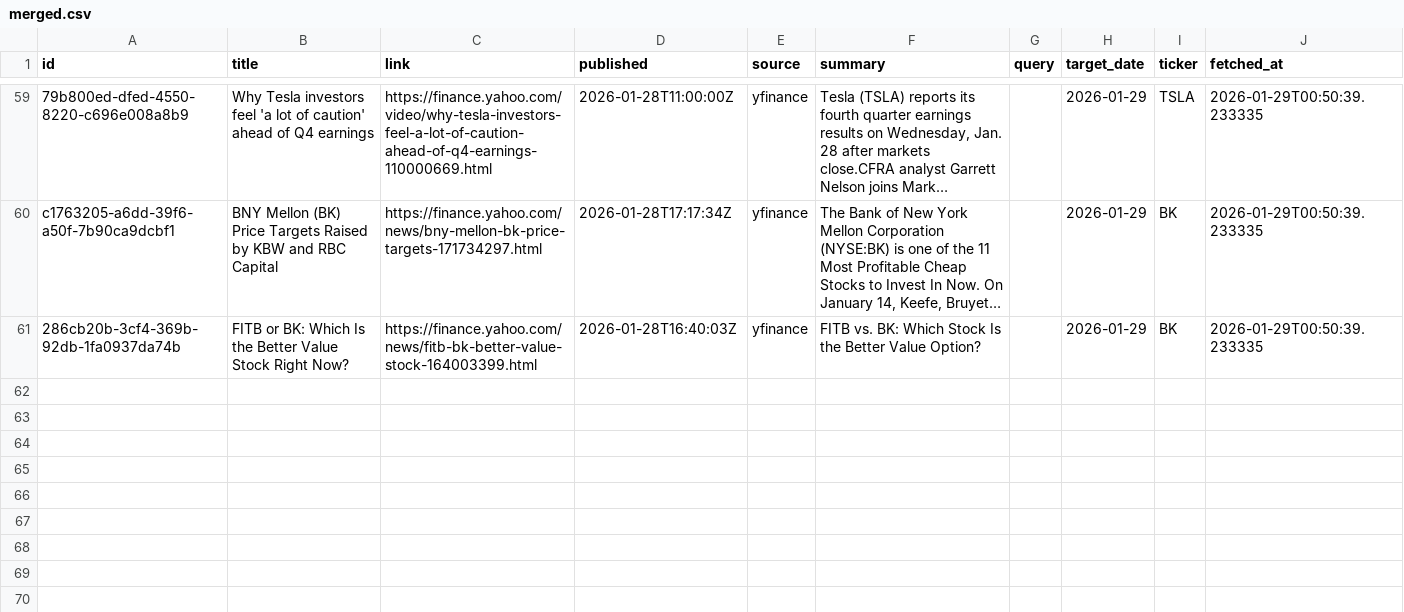
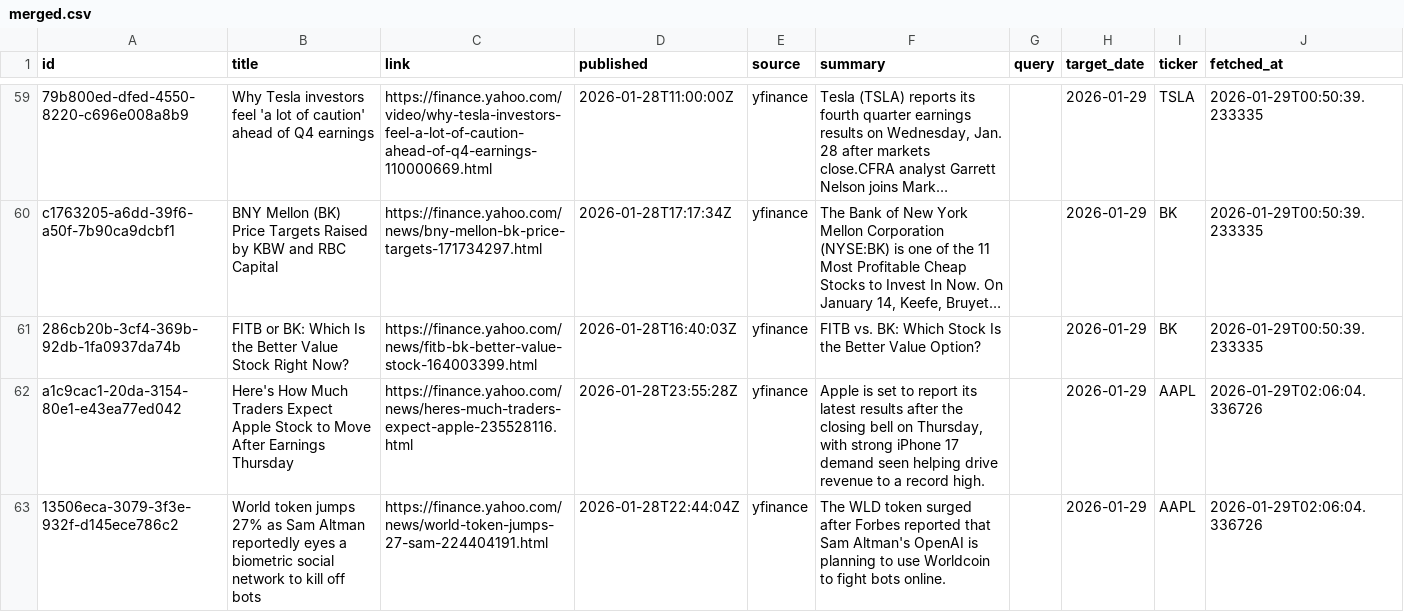
Before and after one commit to jahnavi-maddhuri/bny-ai-risk-management, a CSV file: data/2026-01-29/merged/merged.csv, drawn as a sheet; only a part is shown, gaps mark what is left out; long unchanged cells end in …; the diff covers the shown part only; the diff names each change by its address in the sheet, - before the commit and + after, or states it on an @@ line.

```diff
--- a/data/2026-01-29/merged/merged.csv
+++ b/data/2026-01-29/merged/merged.csv
+row 62: a1c9cac1-20da-3154-80e1-e43ea77ed042 | Here's How Much Traders Expect Apple Stock to Move After Earnings Thursday | https://finance.yahoo.com/news/heres-much-traders-expect-apple-235528116.html | 2026-01-28T23:55:28Z | yfinance | Apple is set to report its latest results after the closing bell on Thursday, with strong iPhone 17 demand seen helping drive revenue to a record high. |  | 2026-01-29 | AAPL | 2026-01-29T02:06:04.336726
+row 63: 13506eca-3079-3f3e-932f-d145ece786c2 | World token jumps 27% as Sam Altman reportedly eyes a biometric social network to kill off bots | https://finance.yahoo.com/news/world-token-jumps-27-sam-224404191.html | 2026-01-28T22:44:04Z | yfinance | The WLD token surged after Forbes reported that Sam Altman's OpenAI is planning to use Worldcoin to fight bots online. |  | 2026-01-29 | AAPL | 2026-01-29T02:06:04.336726
```
Also changed, not shown: 2 added rows elsewhere in this file, data/2026-01-29/raw/yfinance.csv.
